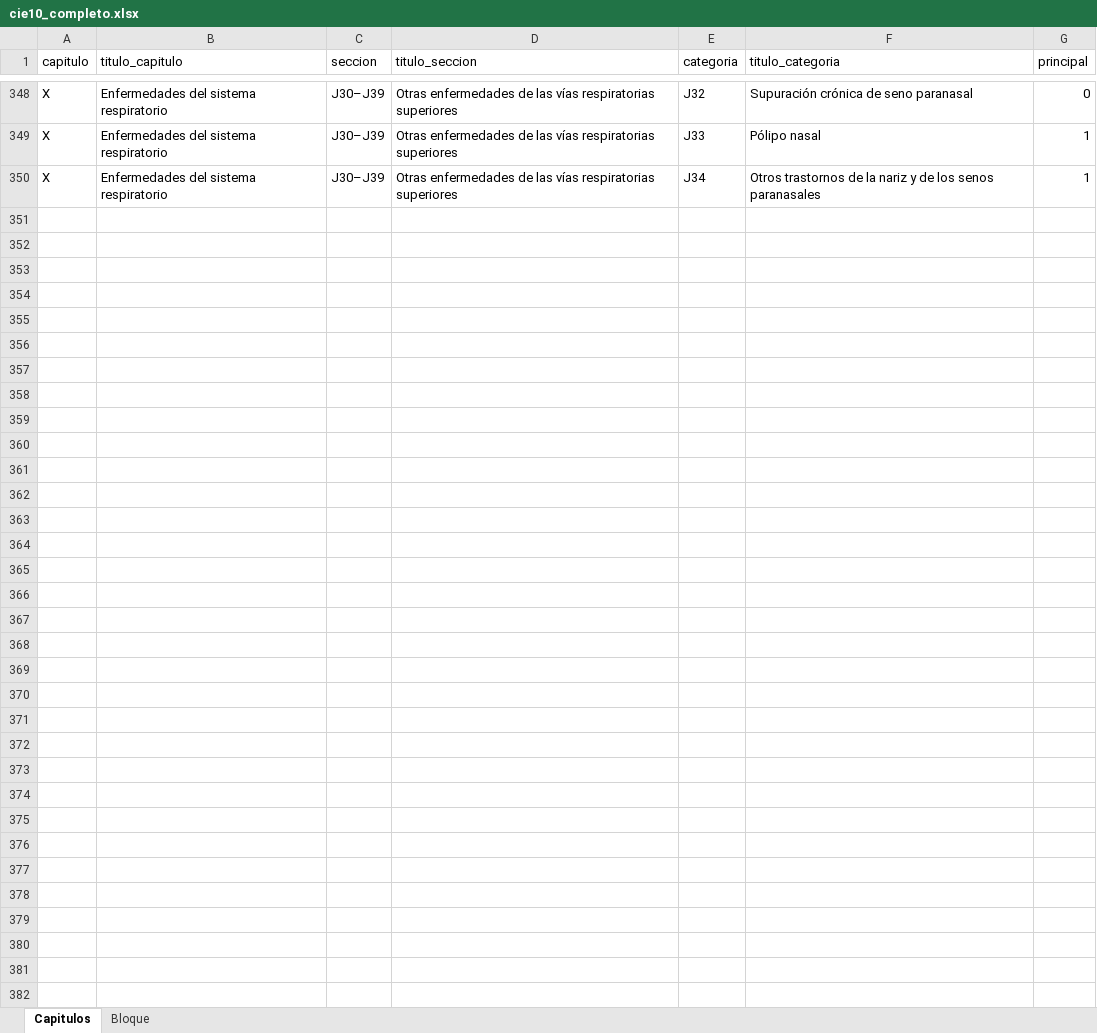
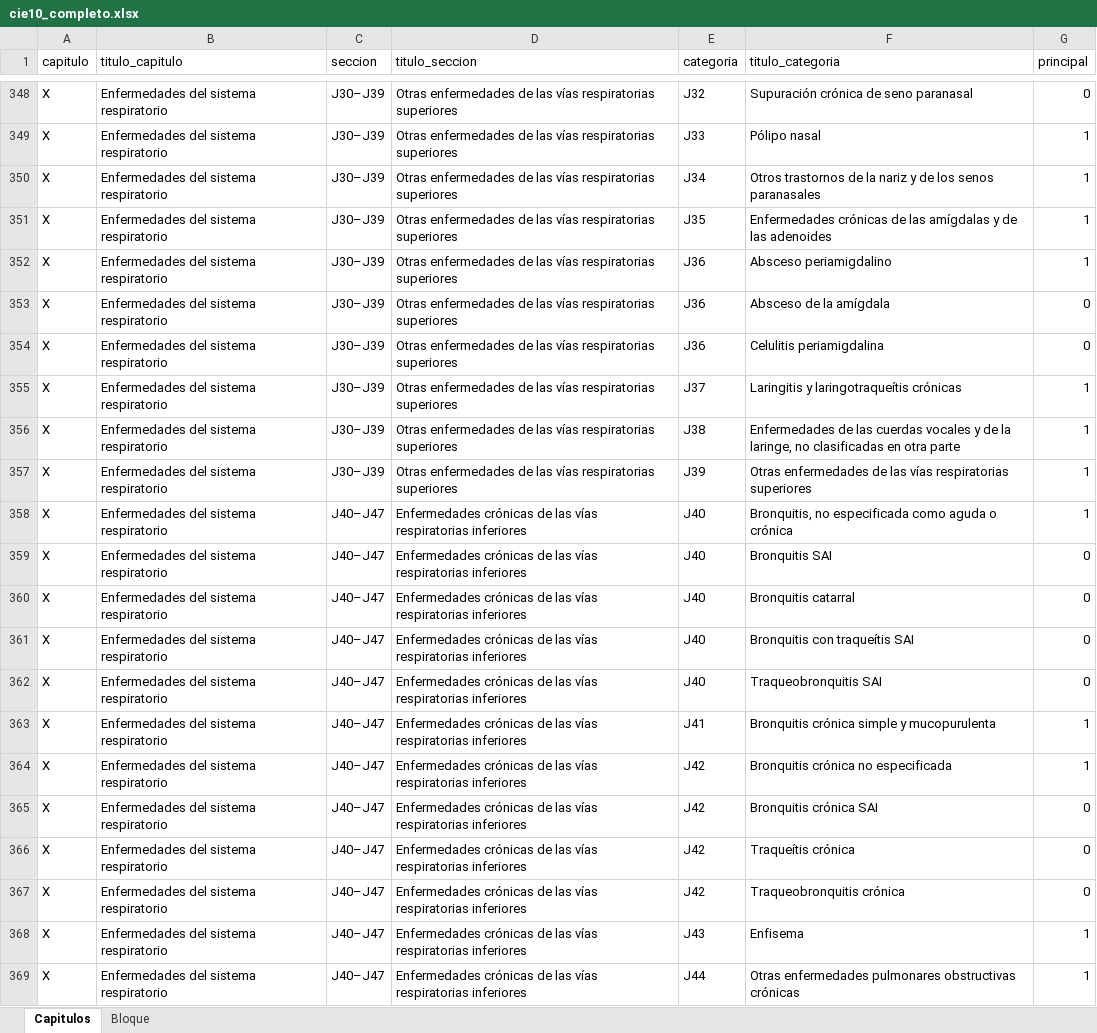
Before and after one commit to mcarmonabaez/icd10es, an Excel workbook: data/cie10_completo.xlsx, sheet Capitulos, drawn as a sheet; only a part is shown, gaps mark what is left out; values as stored, in another font and other column widths than the file's, no borders; the diff covers the shown part only; the diff names each change by its address in the sheet, - before the commit and + after, or states it on an @@ line.

Commit message:
agregar al catálogo seccion de tumor maligno y capitulo 10

```diff
--- a/data/cie10_completo.xlsx (sheet Capitulos)
+++ b/data/cie10_completo.xlsx (sheet Capitulos)
+row 351: X | Enfermedades del sistema respiratorio | J30–J39 | Otras enfermedades de las vías respiratorias superiores | J35 | Enfermedades crónicas de las amígdalas y de las adenoides | 1
+row 352: X | Enfermedades del sistema respiratorio | J30–J39 | Otras enfermedades de las vías respiratorias superiores | J36 | Absceso periamigdalino | 1
+row 353: X | Enfermedades del sistema respiratorio | J30–J39 | Otras enfermedades de las vías respiratorias superiores | J36 | Absceso de la amígdala | 0
+row 354: X | Enfermedades del sistema respiratorio | J30–J39 | Otras enfermedades de las vías respiratorias superiores | J36 | Celulitis periamigdalina | 0
+row 355: X | Enfermedades del sistema respiratorio | J30–J39 | Otras enfermedades de las vías respiratorias superiores | J37 | Laringitis y laringotraqueítis crónicas | 1
+row 356: X | Enfermedades del sistema respiratorio | J30–J39 | Otras enfermedades de las vías respiratorias superiores | J38 | Enfermedades de las cuerdas vocales y de la laringe, no clasificadas en otra parte | 1
+row 357: X | Enfermedades del sistema respiratorio | J30–J39 | Otras enfermedades de las vías respiratorias superiores | J39 | Otras enfermedades de las vías respiratorias superiores | 1
+row 358: X | Enfermedades del sistema respiratorio | J40–J47 | Enfermedades crónicas de las vías respiratorias inferiores | J40 | Bronquitis, no especificada como aguda o crónica | 1
+row 359: X | Enfermedades del sistema respiratorio | J40–J47 | Enfermedades crónicas de las vías respiratorias inferiores | J40 | Bronquitis SAI | 0
+row 360: X | Enfermedades del sistema respiratorio | J40–J47 | Enfermedades crónicas de las vías respiratorias inferiores | J40 | Bronquitis catarral | 0
+row 361: X | Enfermedades del sistema respiratorio | J40–J47 | Enfermedades crónicas de las vías respiratorias inferiores | J40 | Bronquitis con traqueítis SAI | 0
+row 362: X | Enfermedades del sistema respiratorio | J40–J47 | Enfermedades crónicas de las vías respiratorias inferiores | J40 | Traqueobronquitis SAI | 0
+row 363: X | Enfermedades del sistema respiratorio | J40–J47 | Enfermedades crónicas de las vías respiratorias inferiores | J41 | Bronquitis crónica simple y mucopurulenta | 1
+row 364: X | Enfermedades del sistema respiratorio | J40–J47 | Enfermedades crónicas de las vías respiratorias inferiores | J42 | Bronquitis crónica no especificada | 1
+row 365: X | Enfermedades del sistema respiratorio | J40–J47 | Enfermedades crónicas de las vías respiratorias inferiores | J42 | Bronquitis crónica SAI | 0
+row 366: X | Enfermedades del sistema respiratorio | J40–J47 | Enfermedades crónicas de las vías respiratorias inferiores | J42 | Traqueítis crónica | 0
+row 367: X | Enfermedades del sistema respiratorio | J40–J47 | Enfermedades crónicas de las vías respiratorias inferiores | J42 | Traqueobronquitis crónica | 0
+row 368: X | Enfermedades del sistema respiratorio | J40–J47 | Enfermedades crónicas de las vías respiratorias inferiores | J43 | Enfisema | 1
+row 369: X | Enfermedades del sistema respiratorio | J40–J47 | Enfermedades crónicas de las vías respiratorias inferiores | J44 | Otras enfermedades pulmonares obstructivas crónicas | 1
```
Also changed, not shown: 60 added rows elsewhere in this sheet, sheet Bloque, 2 other files.
